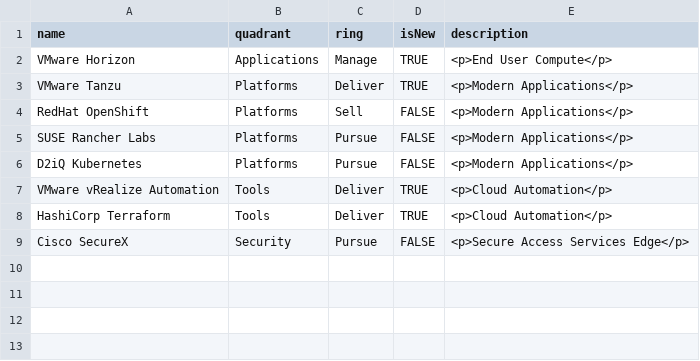
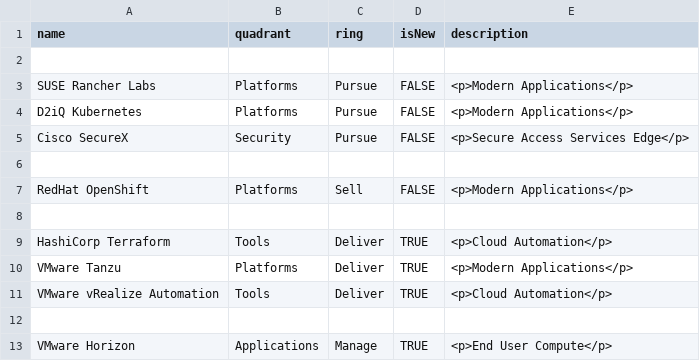
Before and after one commit to bjamesdowning/techradar, a CSV file: pursuits.csv, drawn as a sheet.

Commit message:
Update pursuits.csv

```diff
--- a/pursuits.csv
+++ b/pursuits.csv
@@ -1,9 +1,13 @@
 name,quadrant,ring,isNew,description
-VMware Horizon,Applications,Manage,TRUE,"<p>End User Compute</p>",
-VMware Tanzu,Platforms,Deliver,TRUE,"<p>Modern Applications</p>",
-RedHat OpenShift,Platforms,Sell,FALSE,"<p>Modern Applications</p>",
+
 SUSE Rancher Labs,Platforms,Pursue,FALSE,"<p>Modern Applications</p>",
 D2iQ Kubernetes,Platforms,Pursue,FALSE,"<p>Modern Applications</p>",
+Cisco SecureX,Security,Pursue,FALSE,"<p>Secure Access Services Edge</p>",
+
+RedHat OpenShift,Platforms,Sell,FALSE,"<p>Modern Applications</p>",
+
+HashiCorp Terraform,Tools,Deliver,TRUE,"<p>Cloud Automation</p>",
+VMware Tanzu,Platforms,Deliver,TRUE,"<p>Modern Applications</p>",
 VMware vRealize Automation,Tools,Deliver,TRUE,"<p>Cloud Automation</p>",
-HashiCorp Terraform,Tools,Deliver,TRUE,"<p>Cloud Automation</p>",
-Cisco SecureX,Security,Pursue,FALSE,"<p>Secure Access Services Edge</p>",
+
+VMware Horizon,Applications,Manage,TRUE,"<p>End User Compute</p>",
```
